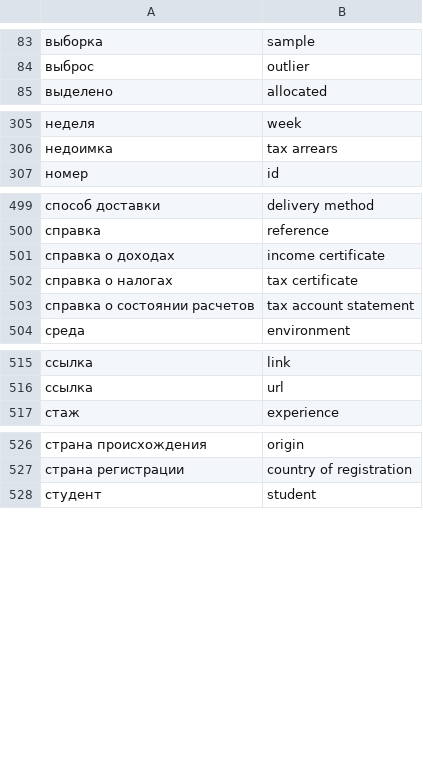
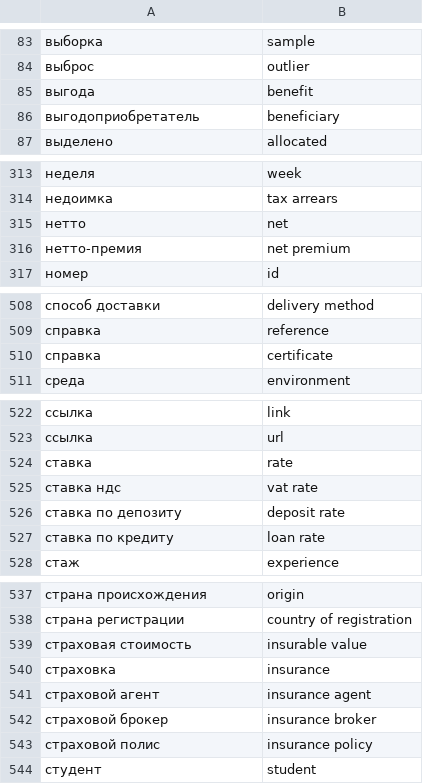
Before and after one commit to nicksedov/gigaoffice-server, a CSV file: database/pgvector_init/common_headers.csv, drawn as a sheet; only a part is shown, gaps mark what is left out; removed rows and columns are numbered as before the commit, all else as after; the diff covers the shown part only; the diff names each change by its address in the sheet, - before the commit and + after, or states it on an @@ line.

Commit message:
Обновление словаря заголовков

```diff
--- a/database/pgvector_init/common_headers.csv
+++ b/database/pgvector_init/common_headers.csv
+row 85: выгода | benefit
+row 86: выгодоприобретатель | beneficiary
+row 315: нетто | net
+row 316: нетто-премия | net premium
-row 501: справка о доходах | income certificate
-row 502: справка о налогах | tax certificate
-row 503: справка о состоянии расчетов | tax account statement
+row 510: справка | certificate
+row 524: ставка | rate
+row 525: ставка ндс | vat rate
+row 526: ставка по депозиту | deposit rate
+row 527: ставка по кредиту | loan rate
+row 539: страховая стоимость | insurable value
+row 540: страховка | insurance
+row 541: страховой агент | insurance agent
+row 542: страховой брокер | insurance broker
+row 543: страховой полис | insurance policy
```
Also changed, not shown: 10 added rows and 5 removed rows elsewhere in this file.
